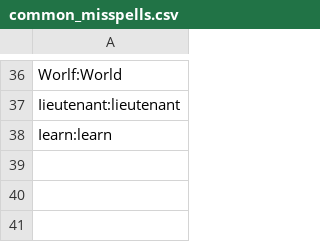
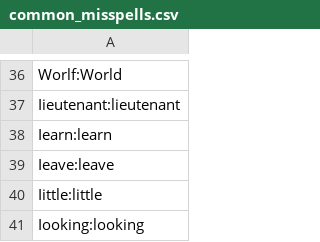
Before and after one commit to adrienbricchi/sub-titles-auto-correct, a CSV file: Corrector/Utils/StringsMaps/common_misspells.csv, drawn as a sheet; only a part is shown, gaps mark what is left out; the diff names each change by its address in the sheet, - before the commit and + after, or states it on an @@ line.

```diff
--- a/Corrector/Utils/StringsMaps/common_misspells.csv
+++ b/Corrector/Utils/StringsMaps/common_misspells.csv
+row 39: Ieave:leave
+row 40: Iittle:little
+row 41: Iooking:looking
```
Also changed, not shown: Corrector/Utils/StringsMaps/LettersMaps/f_space_upp_plural.csv, 50 other files.
